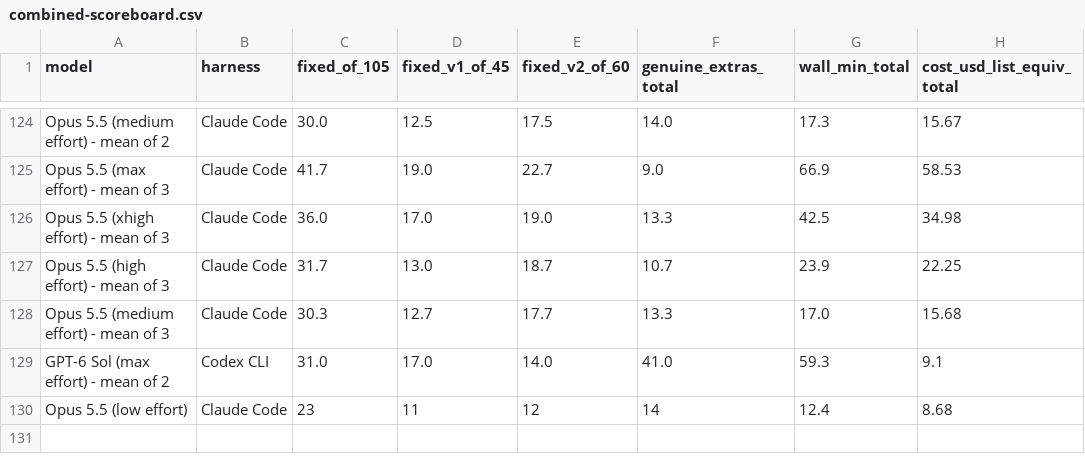
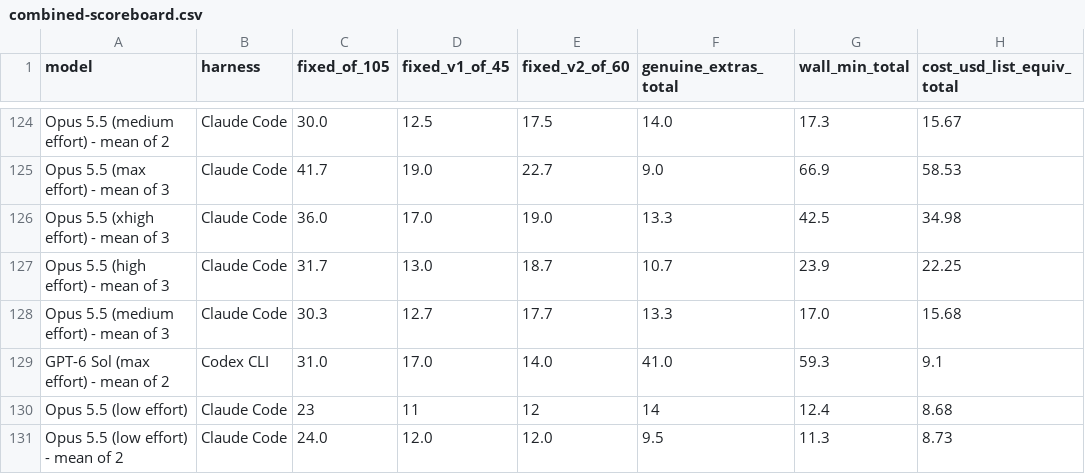
Before and after one commit to pauljones0/BBBB, a CSV file: results/combined-scoreboard.csv, drawn as a sheet; only a part is shown, gaps mark what is left out; the diff names each change by its address in the sheet, - before the commit and + after, or states it on an @@ line.

```diff
--- a/results/combined-scoreboard.csv
+++ b/results/combined-scoreboard.csv
+row 131: Opus 5.5 (low effort) - mean of 2 | Claude Code | 24.0 | 12.0 | 12.0 | 9.5 | 11.3 | 8.73
```
Also changed, not shown: results/coverage.csv, results/repo1-metrics.csv, 6 other files.
